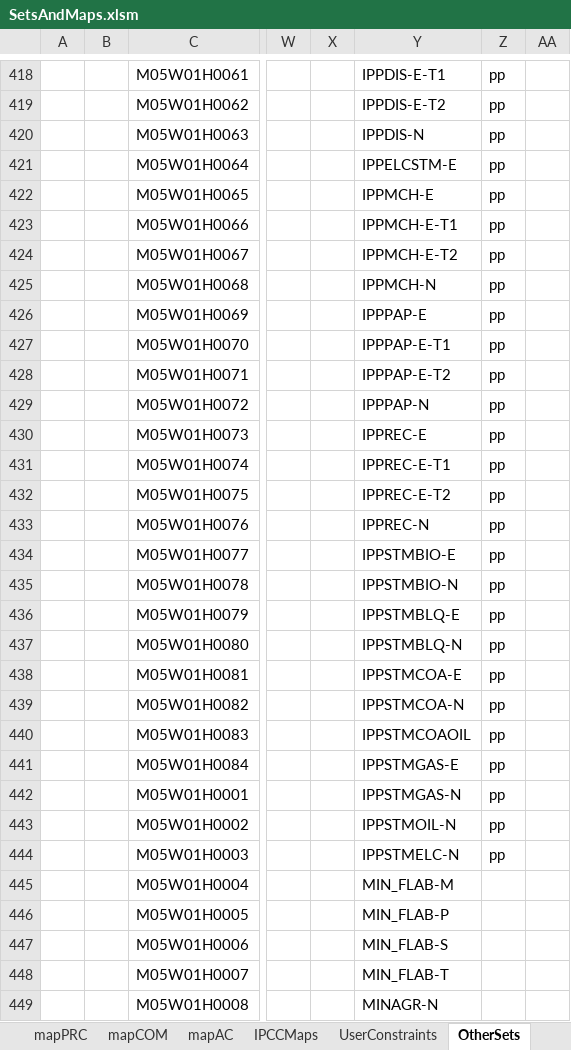
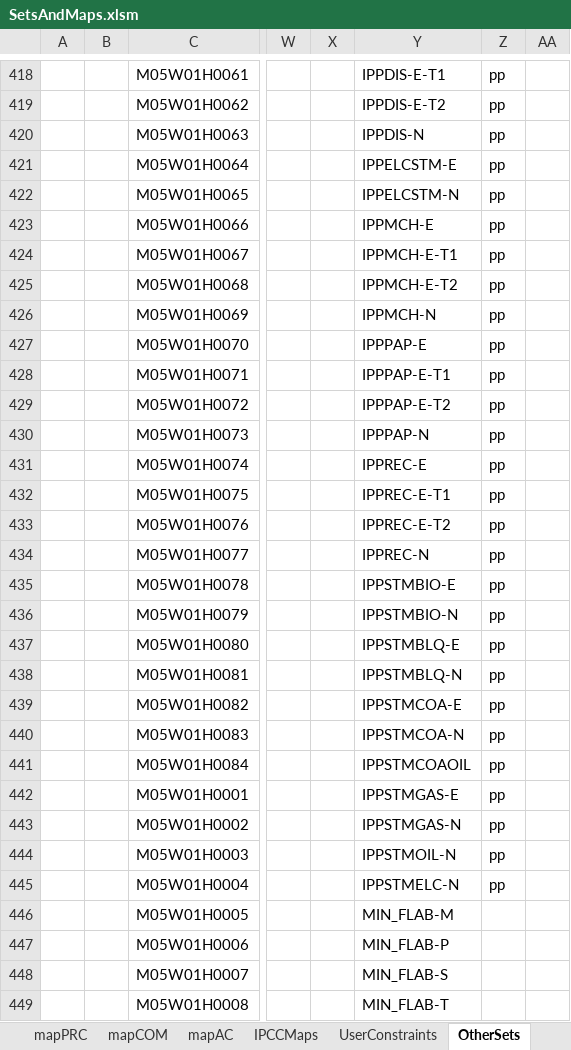
Before and after one commit to brunomerven/SATIMGE_Veda, an Excel workbook: SetsAndMaps/SetsAndMaps.xlsm, sheet OtherSets, drawn as a sheet; only a part is shown, gaps mark what is left out; values as stored, in another font and other column widths than the file's, no borders; the diff covers the shown part only; the diff names each change by its address in the sheet, - before the commit and + after, or states it on an @@ line.

```diff
--- a/SetsAndMaps/SetsAndMaps.xlsm (sheet OtherSets)
+++ b/SetsAndMaps/SetsAndMaps.xlsm (sheet OtherSets)
-Y422: IPPMCH-E
+Y422: IPPELCSTM-N
-Y423: IPPMCH-E-T1
+Y423: IPPMCH-E
-Y424: IPPMCH-E-T2
+Y424: IPPMCH-E-T1
-Y425: IPPMCH-N
+Y425: IPPMCH-E-T2
-Y426: IPPPAP-E
+Y426: IPPMCH-N
-Y427: IPPPAP-E-T1
+Y427: IPPPAP-E
-Y428: IPPPAP-E-T2
+Y428: IPPPAP-E-T1
-Y429: IPPPAP-N
+Y429: IPPPAP-E-T2
-Y430: IPPREC-E
+Y430: IPPPAP-N
-Y431: IPPREC-E-T1
+Y431: IPPREC-E
-Y432: IPPREC-E-T2
+Y432: IPPREC-E-T1
-Y433: IPPREC-N
+Y433: IPPREC-E-T2
-Y434: IPPSTMBIO-E
+Y434: IPPREC-N
-Y435: IPPSTMBIO-N
+Y435: IPPSTMBIO-E
-Y436: IPPSTMBLQ-E
+Y436: IPPSTMBIO-N
-Y437: IPPSTMBLQ-N
+Y437: IPPSTMBLQ-E
-Y438: IPPSTMCOA-E
+Y438: IPPSTMBLQ-N
-Y439: IPPSTMCOA-N
+Y439: IPPSTMCOA-E
-Y440: IPPSTMCOAOIL
+Y440: IPPSTMCOA-N
-Y441: IPPSTMGAS-E
+Y441: IPPSTMCOAOIL
-Y442: IPPSTMGAS-N
+Y442: IPPSTMGAS-E
-Y443: IPPSTMOIL-N
+Y443: IPPSTMGAS-N
-Y444: IPPSTMELC-N
+Y444: IPPSTMOIL-N
-Y445: MIN_FLAB-M
+Y445: IPPSTMELC-N
-Z445: (empty)
+Z445: pp
-Y446: MIN_FLAB-P
+Y446: MIN_FLAB-M
-Y447: MIN_FLAB-S
+Y447: MIN_FLAB-P
-Y448: MIN_FLAB-T
+Y448: MIN_FLAB-S
-Y449: MINAGR-N
+Y449: MIN_FLAB-T
```
Also changed, not shown: 723 edited cells and cell formats elsewhere in this sheet, sheet Check and Update_COM, sheet Check and Update_PRC, sheet mapPRC, sheet mapCOM, formulas that keep their value, hidden cells.
